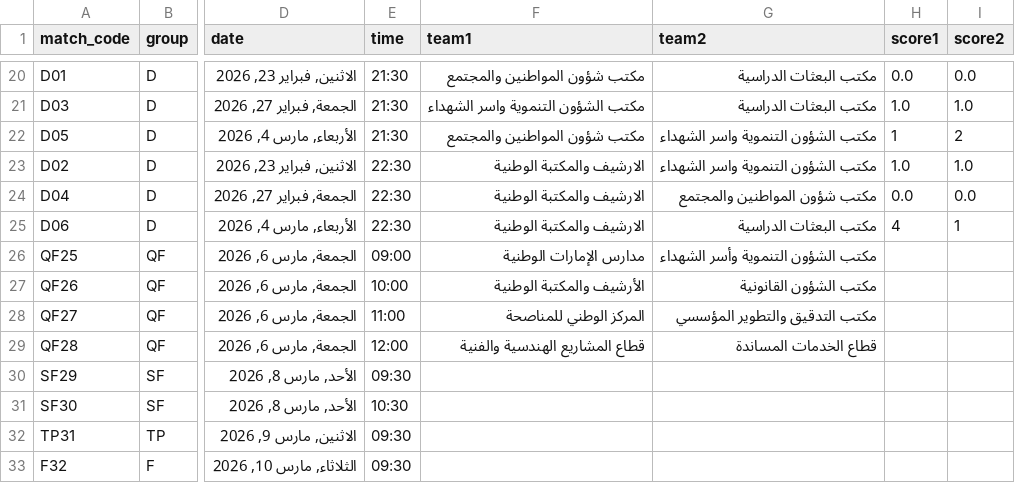
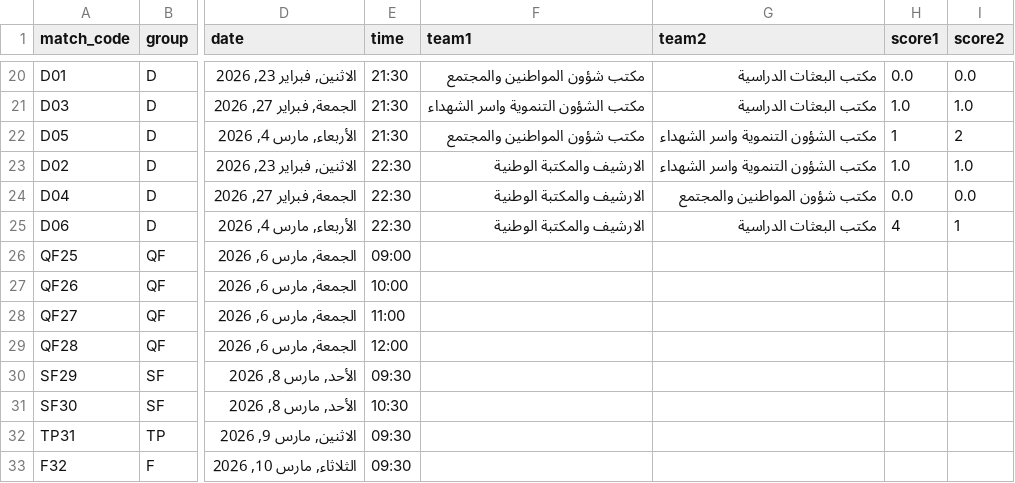
Before and after one commit to gido70/Championship-Mansour-Bin-Zaid-Cup--2026, a CSV file: data/matches.csv, drawn as a sheet; only a part is shown, gaps mark what is left out; the diff names each change by its address in the sheet, - before the commit and + after, or states it on an @@ line.

Commit message:
Add files via upload

```diff
--- a/data/matches.csv
+++ b/data/matches.csv
-F26 (team1): مدارس الإمارات الوطنية
+F26 (team1): (empty)
-G26 (team2): مكتب الشؤون التنموية وأسر الشهداء
+G26 (team2): (empty)
-F27 (team1): الأرشيف والمكتبة الوطنية
+F27 (team1): (empty)
-G27 (team2): مكتب الشؤون القانونية
+G27 (team2): (empty)
-F28 (team1): المركز الوطني للمناصحة
+F28 (team1): (empty)
-G28 (team2): مكتب التدقيق والتطوير المؤسسي
+G28 (team2): (empty)
-F29 (team1): قطاع المشاريع الهندسية والفنية
+F29 (team1): (empty)
-G29 (team2): قطاع الخدمات المساندة
+G29 (team2): (empty)
```
